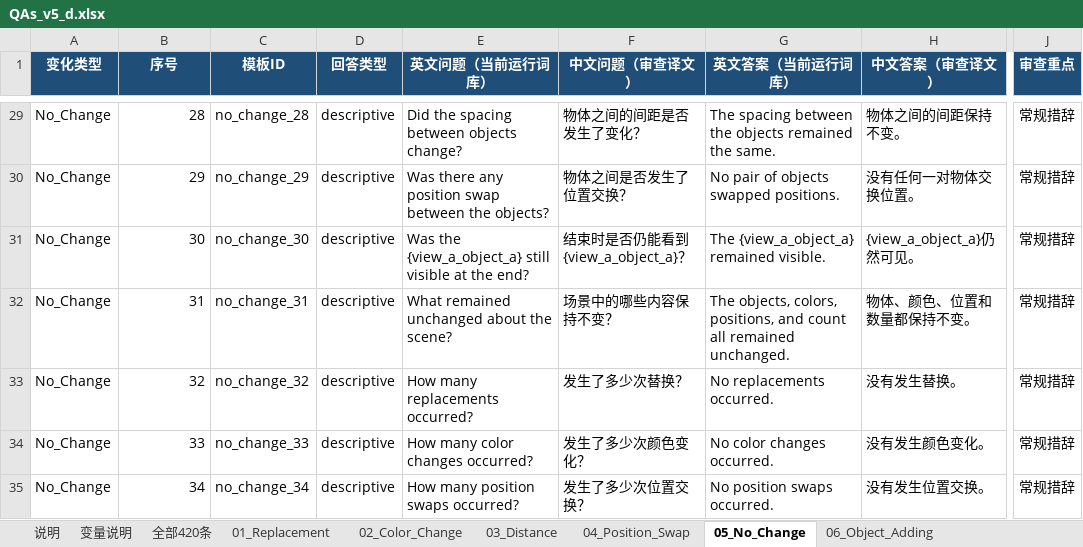
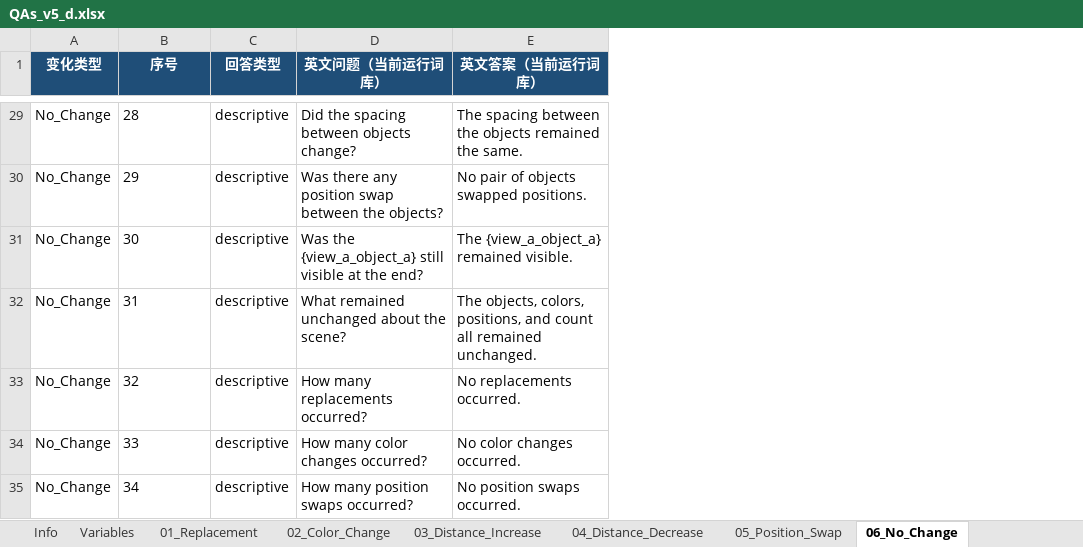
Before and after one commit to guowenwu520/project_work, an Excel workbook: QAs_v5_d.xlsx, sheet 06_No_Change, drawn as a sheet; only a part is shown, gaps mark what is left out; values as stored, in another font and other column widths than the file's, no borders; conditional formats and table styles not drawn; the diff covers the shown part only; the diff names each change by its address in the sheet, - before the commit and + after, or states it on an @@ line.

```diff
--- a/QAs_v5_d.xlsx (sheet 06_No_Change)
+++ b/QAs_v5_d.xlsx (sheet 06_No_Change)
-sheet tab: 说明
+sheet tab: Info
-sheet tab: 变量说明
+sheet tab: Variables
-sheet tab: 03_Distance
+sheet tab: 03_Distance_Increase
-sheet tab: 04_Position_Swap
+sheet tab: 05_Position_Swap
-sheet tab: 05_No_Change
+sheet tab: 06_No_Change
-sheet tab: 全部420条
+sheet tab: 04_Distance_Decrease
-column C (模板ID), rows 29-35: no_change_28 | no_change_29 | no_change_30 | no_change_31 | no_change_32 | no_change_33 | no_change_34
-column F (中文问题（审查译文）), rows 29-35: 物体之间的间距是否发生了变化？ | 物体之间是否发生了位置交换？ | 结束时是否仍能看到{view_a_object_a}？ | 场景中的哪些内容保持不变？ | 发生了多少次替换？ | 发生了多少次颜色变化？ | 发生了多少次位置交换？
-column H (中文答案（审查译文）), rows 29-35: 物体之间的间距保持不变。 | 没有任何一对物体交换位置。 | {view_a_object_a}仍然可见。 | 物体、颜色、位置和数量都保持不变。 | 没有发生替换。 | 没有发生颜色变化。 | 没有发生位置交换。
-column J (审查重点), rows 29-35: all 常规措辞
-B29:B35 alignment: right
+B29:B35 alignment: left
```
Also changed, not shown: 1 removed row, 19 edited cells and cell formats elsewhere in this sheet, sheet 03_Distance_Increase, sheet 08_Object_Deleting, sheet 07_Object_Adding, sheet 01_Replacement, sheet 02_Color_Change, sheet 05_Position_Swap, 2 more sheets, other sheet tabs, 28 other files.
